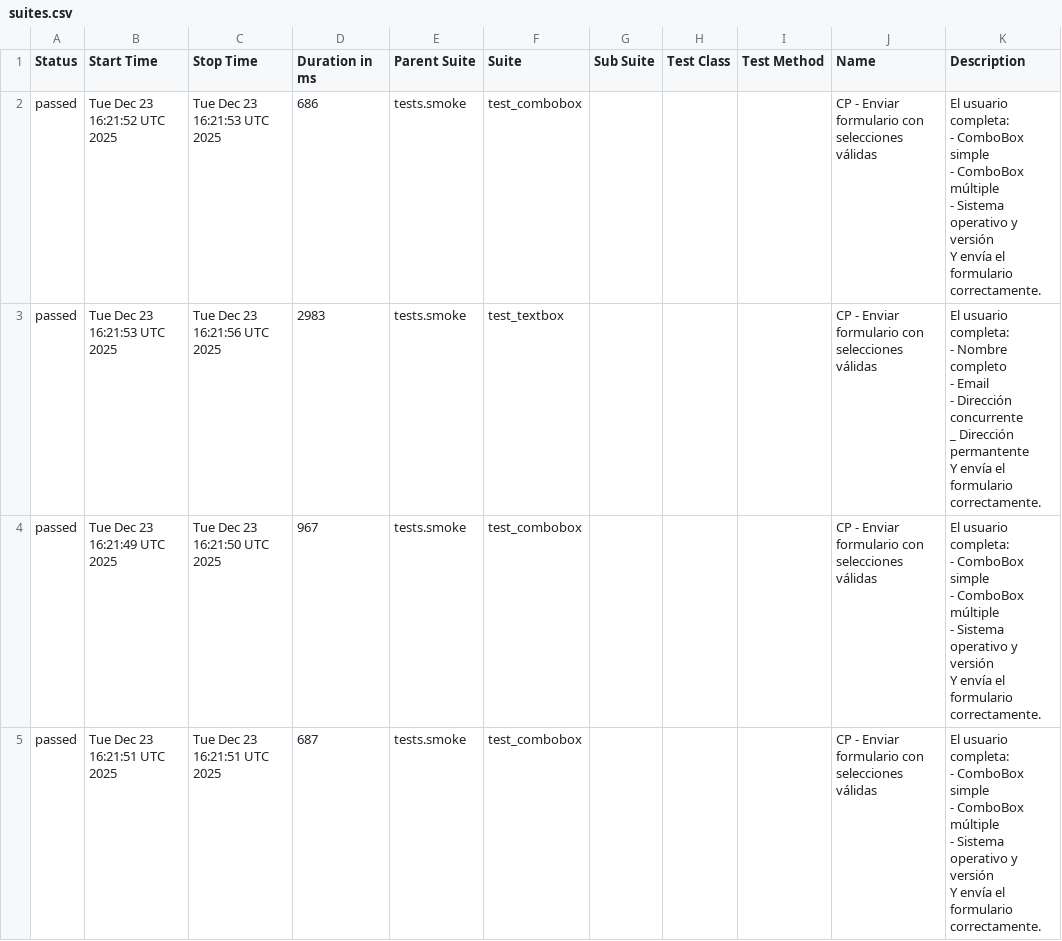
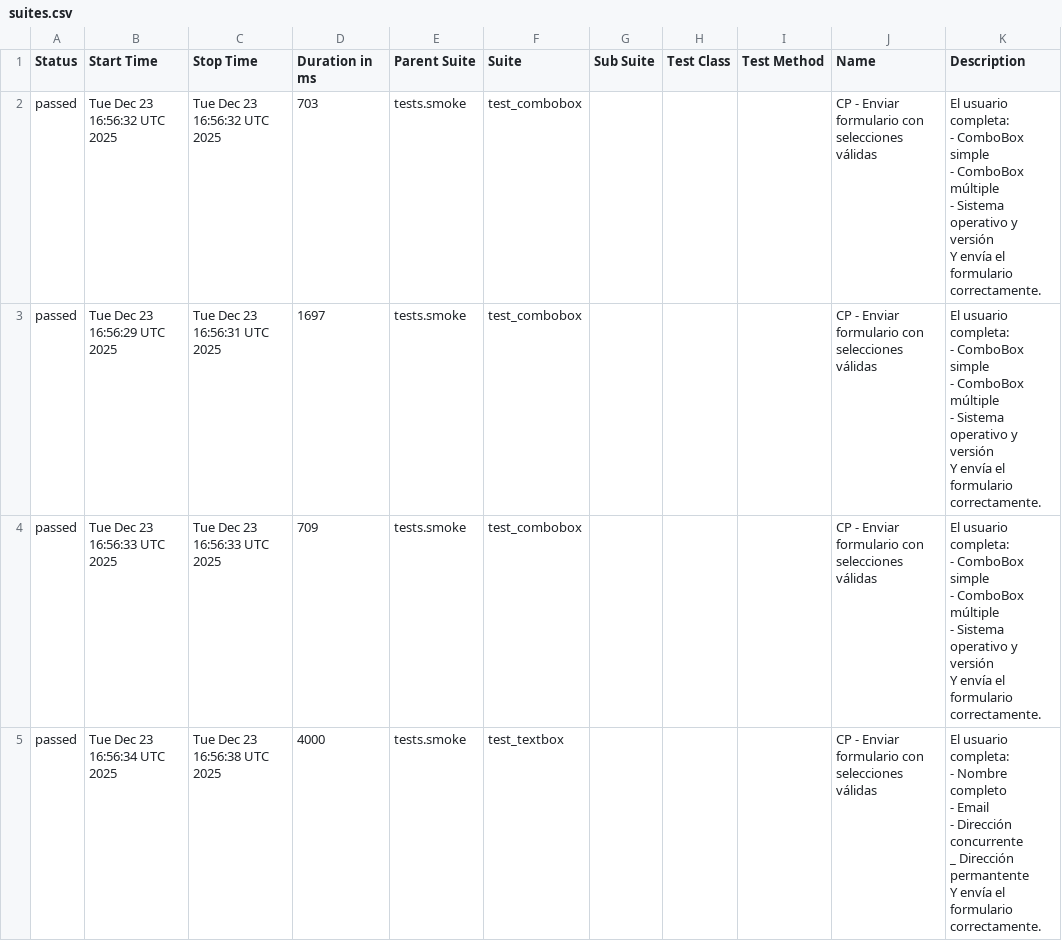
Before and after one commit to Sabrina-Oroz/Selenium-Pytest-Allure, a CSV file: smoke/data/suites.csv, drawn as a sheet.

```diff
--- a/smoke/data/suites.csv
+++ b/smoke/data/suites.csv
@@ -1,30 +1,30 @@
 "Status","Start Time","Stop Time","Duration in ms","Parent Suite","Suite","Sub Suite","Test Class","Test Method","Name","Description"
-"passed","Tue Dec 23 16:21:52 UTC 2025","Tue Dec 23 16:21:53 UTC 2025","686","tests.smoke","test_combobox","","","","CP - Enviar formulario con selecciones válidas","
-El usuario completa:
-- ComboBox simple
-- ComboBox múltiple
-- Sistema operativo y versión
-Y envía el formulario correctamente.
-"
-"passed","Tue Dec 23 16:21:53 UTC 2025","Tue Dec 23 16:21:56 UTC 2025","2983","tests.smoke","test_textbox","","","","CP - Enviar formulario con selecciones válidas","
-El usuario completa:
-- Nombre completo
-- Email
-- Dirección concurrente
-_ Dirección permantente
-Y envía el formulario correctamente.
-"
-"passed","Tue Dec 23 16:21:49 UTC 2025","Tue Dec 23 16:21:50 UTC 2025","967","tests.smoke","test_combobox","","","","CP - Enviar formulario con selecciones válidas","
-El usuario completa:
-- ComboBox simple
-- ComboBox múltiple
-- Sistema operativo y versión
-Y envía el formulario correctamente.
-"
-"passed","Tue Dec 23 16:21:51 UTC 2025","Tue Dec 23 16:21:51 UTC 2025","687","tests.smoke","test_combobox","","","","CP - Enviar formulario con selecciones válidas","
-El usuario completa:
-- ComboBox simple
-- ComboBox múltiple
-- Sistema operativo y versión
-Y envía el formulario correctamente.
-"
+"passed","Tue Dec 23 16:56:32 UTC 2025","Tue Dec 23 16:56:32 UTC 2025","703","tests.smoke","test_combobox","","","","CP - Enviar formulario con selecciones válidas","
+El usuario completa:
+- ComboBox simple
+- ComboBox múltiple
+- Sistema operativo y versión
+Y envía el formulario correctamente.
+"
+"passed","Tue Dec 23 16:56:29 UTC 2025","Tue Dec 23 16:56:31 UTC 2025","1697","tests.smoke","test_combobox","","","","CP - Enviar formulario con selecciones válidas","
+El usuario completa:
+- ComboBox simple
+- ComboBox múltiple
+- Sistema operativo y versión
+Y envía el formulario correctamente.
+"
+"passed","Tue Dec 23 16:56:33 UTC 2025","Tue Dec 23 16:56:33 UTC 2025","709","tests.smoke","test_combobox","","","","CP - Enviar formulario con selecciones válidas","
+El usuario completa:
+- ComboBox simple
+- ComboBox múltiple
+- Sistema operativo y versión
+Y envía el formulario correctamente.
+"
+"passed","Tue Dec 23 16:56:34 UTC 2025","Tue Dec 23 16:56:38 UTC 2025","4000","tests.smoke","test_textbox","","","","CP - Enviar formulario con selecciones válidas","
+El usuario completa:
+- Nombre completo
+- Email
+- Dirección concurrente
+_ Dirección permantente
+Y envía el formulario correctamente.
+"
```
Also changed, not shown: 23 other files.
